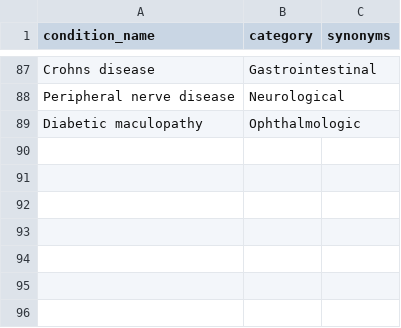
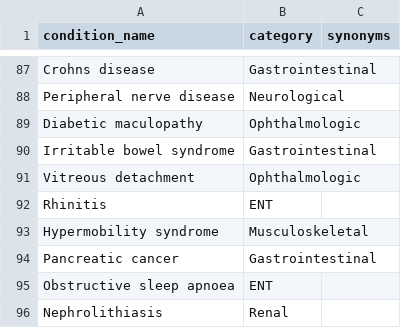
Before and after one commit to MGops/TabDash, a CSV file: data/physical_health_conditions.csv, drawn as a sheet; only a part is shown, gaps mark what is left out.

Commit message:
Update physical_health_conditions.csv

```diff
--- a/data/physical_health_conditions.csv
+++ b/data/physical_health_conditions.csv
@@ -89 +89,8 @@ Peripheral nerve disease,Neurological,
 Diabetic maculopathy,Ophthalmologic,
+Irritable bowel syndrome,Gastrointestinal,
+Vitreous detachment,Ophthalmologic,
+Rhinitis,ENT,
+Hypermobility syndrome,Musculoskeletal,
+Pancreatic cancer,Gastrointestinal,
+Obstructive sleep apnoea,ENT,
+Nephrolithiasis,Renal,
```
